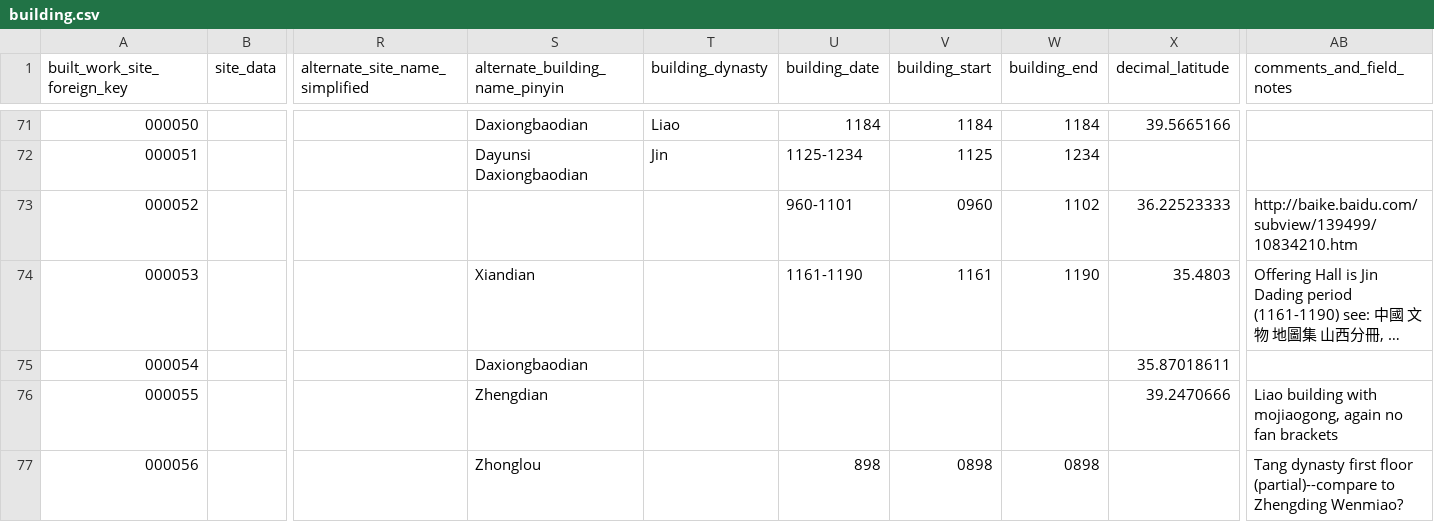
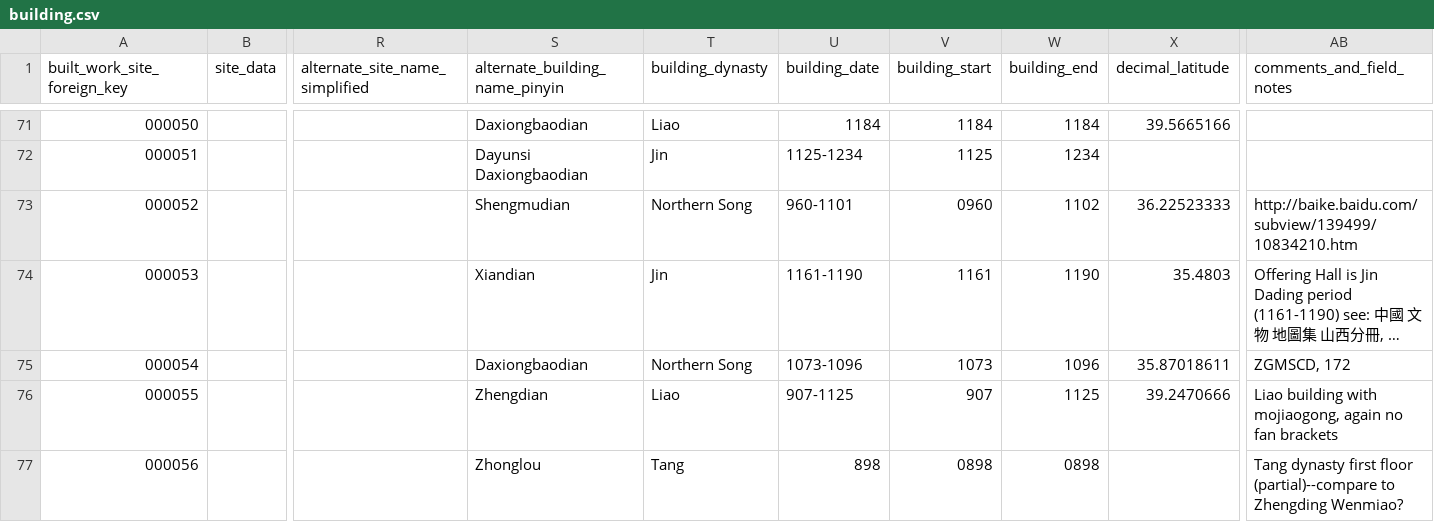
Before and after one commit to VandyVRC/tcadrt, a CSV file: building/building.csv, drawn as a sheet; only a part is shown, gaps mark what is left out; long unchanged cells end in …; the diff covers the shown part only; the diff names each change by its address in the sheet, - before the commit and + after, or states it on an @@ line.

Commit message:
adding dates for buildings and sites

```diff
--- a/building/building.csv
+++ b/building/building.csv
-S73 (alternate_building_name_pinyin): (empty)
+S73 (alternate_building_name_pinyin): Shengmudian
-T73 (building_dynasty): (empty)
+T73 (building_dynasty): Northern Song
-T74 (building_dynasty): (empty)
+T74 (building_dynasty): Jin
-T75 (building_dynasty): (empty)
+T75 (building_dynasty): Northern Song
-U75 (building_date): (empty)
+U75 (building_date): 1073-1096
-V75 (building_start): (empty)
+V75 (building_start): 1073
-W75 (building_end): (empty)
+W75 (building_end): 1096
-AB75 (comments_and_field_notes): (empty)
+AB75 (comments_and_field_notes): ZGMSCD, 172
-T76 (building_dynasty): (empty)
+T76 (building_dynasty): Liao
-U76 (building_date): (empty)
+U76 (building_date): 907-1125
-V76 (building_start): (empty)
+V76 (building_start): 907
-W76 (building_end): (empty)
+W76 (building_end): 1125
-T77 (building_dynasty): (empty)
+T77 (building_dynasty): Tang
```
Also changed, not shown: 52 edited cells elsewhere in this file, site/site.csv, 2 other files.
